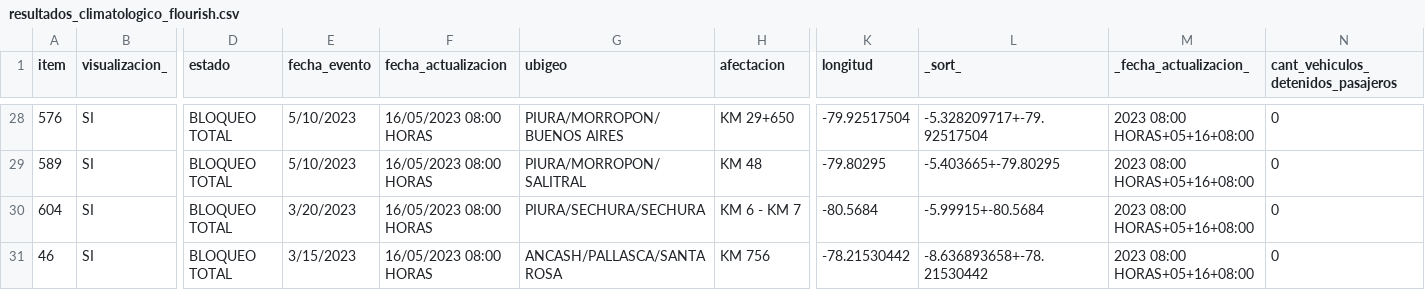
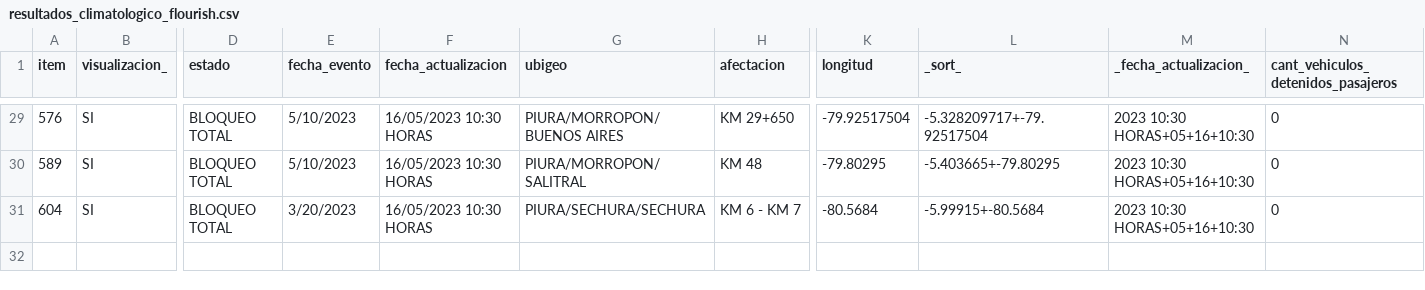
Before and after one commit to annaabsi/sutran-data, a CSV file: resultados_flourish/resultados_climatologico_flourish.csv, drawn as a sheet; only a part is shown, gaps mark what is left out; removed rows and columns are numbered as before the commit, all else as after; rows hold the shown columns only; the diff covers the shown part only; the diff names each change by its address in the sheet, - before the commit and + after, or states it on an @@ line.

```diff
--- a/resultados_flourish/resultados_climatologico_flourish.csv
+++ b/resultados_flourish/resultados_climatologico_flourish.csv
-F29:F31 (fecha_actualizacion): 16/05/2023 08:00 HORAS
+F29:F31 (fecha_actualizacion): 16/05/2023 10:30 HORAS
-M29:M31 (_fecha_actualizacion_): 2023 08:00 HORAS+05+16+08:00
+M29:M31 (_fecha_actualizacion_): 2023 10:30 HORAS+05+16+10:30
-row 31: 46 | SI | BLOQUEO TOTAL | 3/15/2023 | 16/05/2023 08:00 HORAS | ANCASH/PALLASCA/SANTA ROSA | KM 756 | -78.21530442 | -8.636893658+-78.21530442 | 2023 08:00 HORAS+05+16+08:00 | 0
```
Also changed, not shown: 1 added row and 52 edited cells elsewhere in this file.
